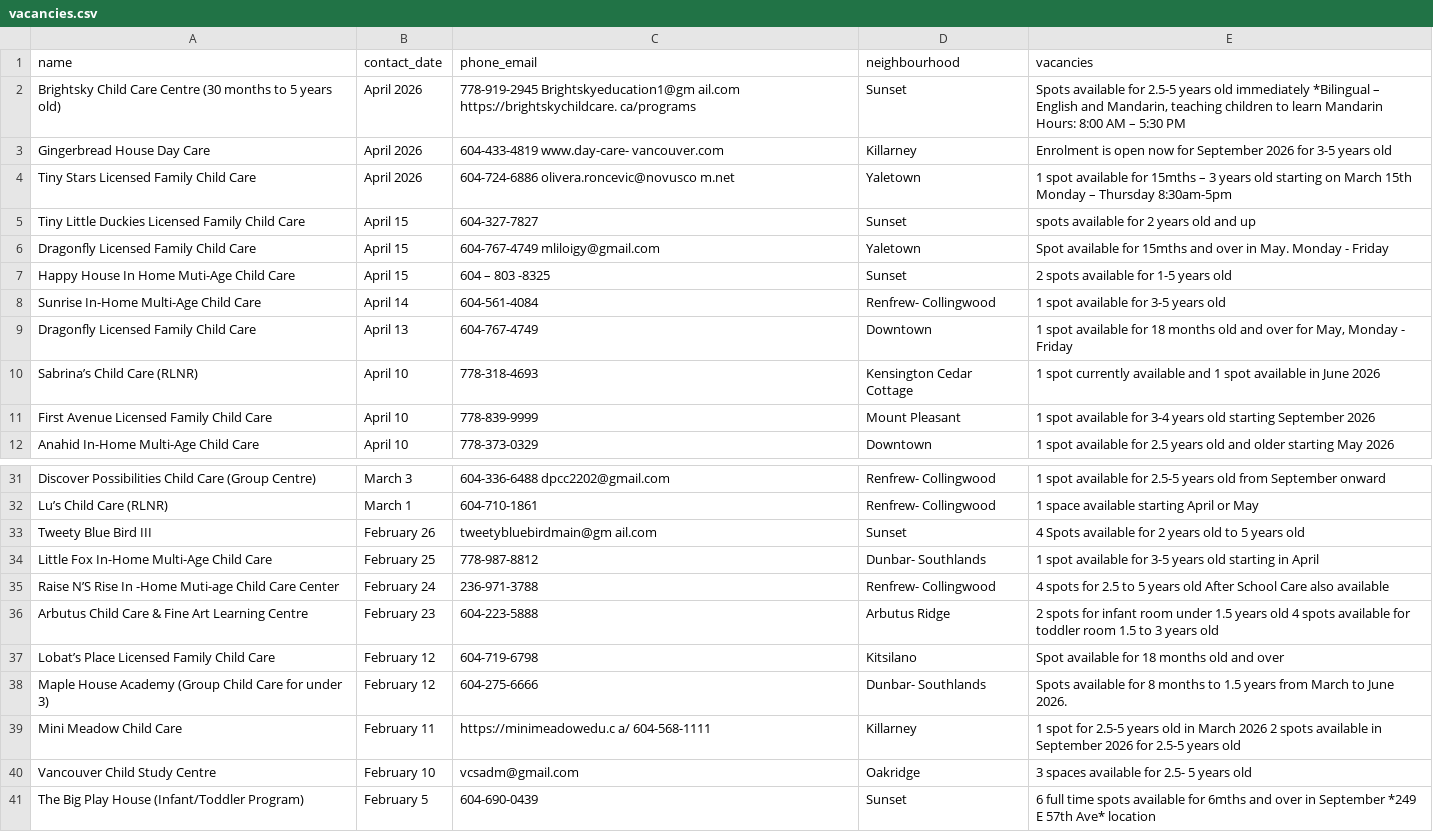
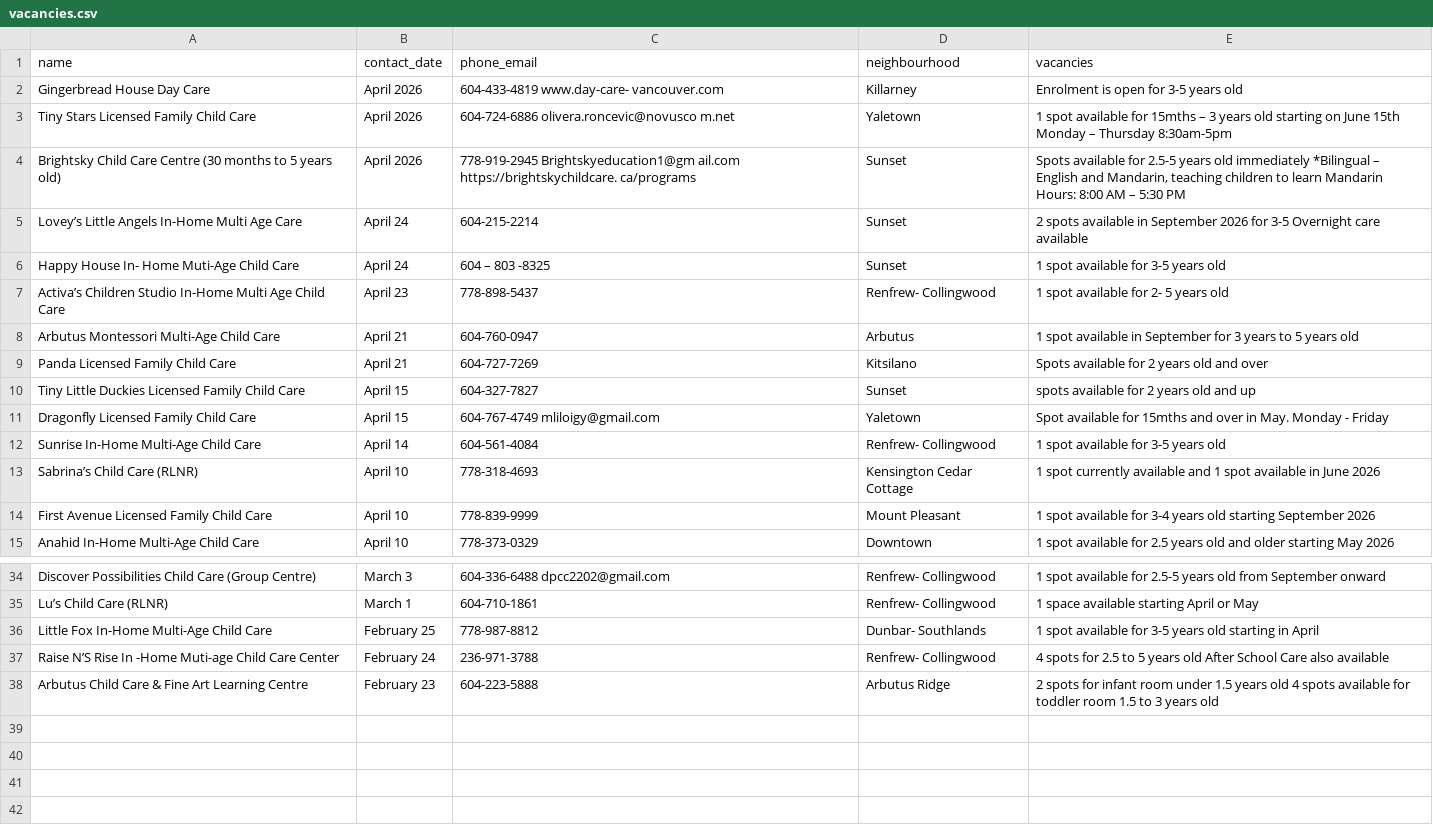
Before and after one commit to yzhong52/Vancouver-Daycare, a CSV file: processed_data/vacancies.csv, drawn as a sheet; only a part is shown, gaps mark what is left out.

```diff
--- a/processed_data/vacancies.csv
+++ b/processed_data/vacancies.csv
@@ -1,10 +1,13 @@
 name,contact_date,phone_email,neighbourhood,vacancies
+Gingerbread House Day Care,April 2026,604-433-4819 www.day-care- vancouver.com,Killarney,Enrolment is open for 3-5 years old
+Tiny Stars Licensed Family Child Care,April 2026,604-724-6886 olivera.roncevic@novusco m.net,Yaletown,1 spot available for 15mths – 3 years old starting on June 15th Monday – Thursday 8:30am-5pm
 Brightsky Child Care Centre (30 months to 5 years old),April 2026,778-919-2945 Brightskyeducation1@gm ail.com https://brightskychildcare. ca/programs,Sunset,"Spots available for 2.5-5 years old immediately *Bilingual – English and Mandarin, teaching children to learn Mandarin Hours: 8:00 AM – 5:30 PM"
-Gingerbread House Day Care,April 2026,604-433-4819 www.day-care- vancouver.com,Killarney,Enrolment is open now for September 2026 for 3-5 years old
-Tiny Stars Licensed Family Child Care,April 2026,604-724-6886 olivera.roncevic@novusco m.net,Yaletown,1 spot available for 15mths – 3 years old starting on March 15th Monday – Thursday 8:30am-5pm
+Lovey’s Little Angels In-Home Multi Age Care,April 24,604-215-2214,Sunset,2 spots available in September 2026 for 3-5 Overnight care available
+Happy House In- Home Muti-Age Child Care,April 24,604 – 803 -8325,Sunset,1 spot available for 3-5 years old
+Activa’s Children Studio In-Home Multi Age Child Care,April 23,778-898-5437,Renfrew- Collingwood,1 spot available for 2- 5 years old
+Arbutus Montessori Multi-Age Child Care,April 21,604-760-0947,Arbutus,1 spot available in September for 3 years to 5 years old
+Panda Licensed Family Child Care,April 21,604-727-7269,Kitsilano,Spots available for 2 years old and over
 Tiny Little Duckies Licensed Family Child Care,April 15,604-327-7827,Sunset,spots available for 2 years old and up
 Dragonfly Licensed Family Child Care,April 15,604-767-4749 mliloigy@gmail.com,Yaletown,Spot available for 15mths and over in May. Monday - Friday
-Happy House In Home Muti-Age Child Care,April 15,604 – 803 -8325,Sunset,2 spots available for 1-5 years old
 Sunrise In-Home Multi-Age Child Care,April 14,604-561-4084,Renfrew- Collingwood,1 spot available for 3-5 years old
-Dragonfly Licensed Family Child Care,April 13,604-767-4749,Downtown,"1 spot available for 18 months old and over for May, Monday - Friday"
 Sabrina’s Child Care (RLNR),April 10,778-318-4693,Kensington Cedar Cottage,1 spot currently available and 1 spot available in June 2026
@@ -32,3 +35,2 @@ Discover Possibilities Child Care (Group Centre),March 3,604-336-6488 dpcc2202@g
 Lu’s Child Care (RLNR),March 1,604-710-1861,Renfrew- Collingwood,1 space available starting April or May
-Tweety Blue Bird III,February 26,tweetybluebirdmain@gm ail.com,Sunset,4 Spots available for 2 years old to 5 years old
 Little Fox In-Home Multi-Age Child Care,February 25,778-987-8812,Dunbar- Southlands,1 spot available for 3-5 years old starting in April
@@ -36,6 +38 @@ Raise N’S Rise In -Home Muti-age Child Care Center,February 24,236-971-3788,Re
 Arbutus Child Care & Fine Art Learning Centre,February 23,604-223-5888,Arbutus Ridge,2 spots for infant room under 1.5 years old 4 spots available for toddler room 1.5 to 3 years old
-Lobat’s Place Licensed Family Child Care,February 12,604-719-6798,Kitsilano,Spot available for 18 months old and over
-Maple House Academy (Group Child Care for under 3),February 12,604-275-6666,Dunbar- Southlands,Spots available for 8 months to 1.5 years from March to June 2026.
-Mini Meadow Child Care,February 11,https://minimeadowedu.c a/ 604-568-1111,Killarney,1 spot for 2.5-5 years old in March 2026 2 spots available in September 2026 for 2.5-5 years old
-Vancouver Child Study Centre,February 10,vcsadm@gmail.com,Oakridge,3 spaces available for 2.5- 5 years old
-The Big Play House (Infant/Toddler Program),February 5,604-690-0439,Sunset,6 full time spots available for 6mths and over in September *249 E 57th Ave* location
```
Also changed, not shown: processed_data/enriched_vacancies.csv, processed_data/geocoded_vacancies.csv.
